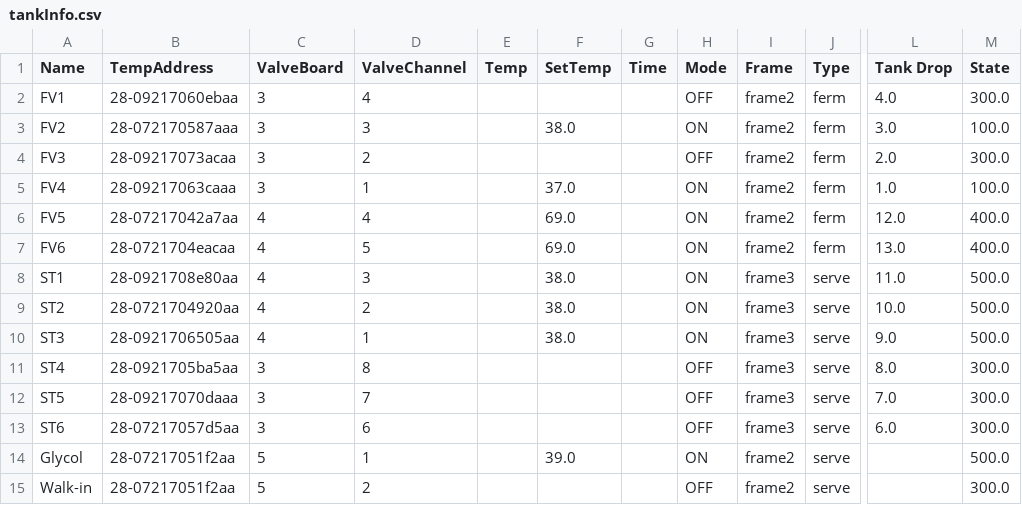
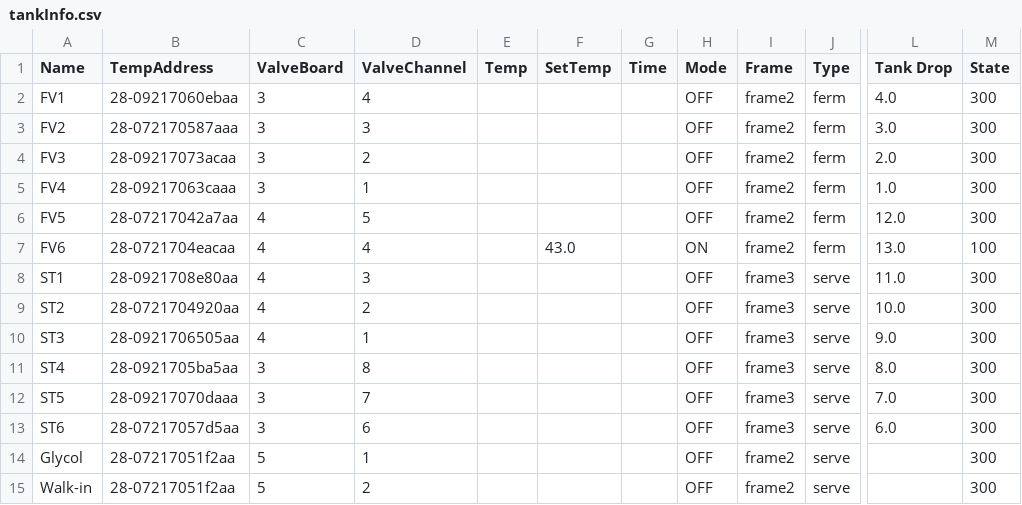
Before and after one commit to Zenn851/BrewHouseNew, a CSV file: tankInfo.csv, drawn as a sheet; only a part is shown, gaps mark what is left out; the diff names each change by its address in the sheet, - before the commit and + after, or states it on an @@ line.

```diff
--- a/tankInfo.csv
+++ b/tankInfo.csv
-M2 (State): 300.0
+M2 (State): 300
-F3 (SetTemp): 38.0
+F3 (SetTemp): (empty)
-H3 (Mode): ON
+H3 (Mode): OFF
-M3 (State): 100.0
+M3 (State): 300
-M4 (State): 300.0
+M4 (State): 300
-F5 (SetTemp): 37.0
+F5 (SetTemp): (empty)
-H5:H6 (Mode): ON
+H5:H6 (Mode): OFF
-M5 (State): 100.0
+M5 (State): 300
-D6 (ValveChannel): 4
+D6 (ValveChannel): 5
-F6 (SetTemp): 69.0
+F6 (SetTemp): (empty)
-M6 (State): 400.0
+M6 (State): 300
-D7 (ValveChannel): 5
+D7 (ValveChannel): 4
-F7 (SetTemp): 69.0
+F7 (SetTemp): 43.0
-M7 (State): 400.0
+M7 (State): 100
-F8:F10 (SetTemp): 38.0
+F8:F10 (SetTemp): (empty)
-H8:H10 (Mode): ON
+H8:H10 (Mode): OFF
-M8:M10 (State): 500.0
+M8:M10 (State): 300
-M11:M13 (State): 300.0
+M11:M13 (State): 300
-F14 (SetTemp): 39.0
+F14 (SetTemp): (empty)
-H14 (Mode): ON
+H14 (Mode): OFF
-M14 (State): 500.0
+M14 (State): 300
-M15 (State): 300.0
+M15 (State): 300
```
Also changed, not shown: 1 other file.
